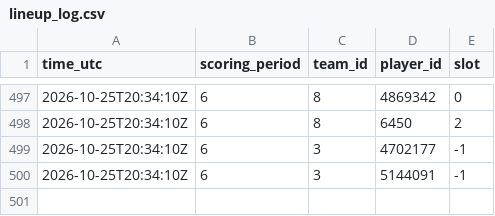
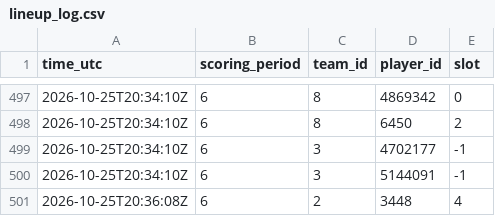
Before and after one commit to thewhitelisted/cg-engine, a CSV file: data/lineup_log.csv, drawn as a sheet; only a part is shown, gaps mark what is left out; the diff names each change by its address in the sheet, - before the commit and + after, or states it on an @@ line.

Commit message:
Status and lineup logs

```diff
--- a/data/lineup_log.csv
+++ b/data/lineup_log.csv
+row 501: 2026-10-25T20:36:08Z | 6 | 2 | 3448 | 4
```
